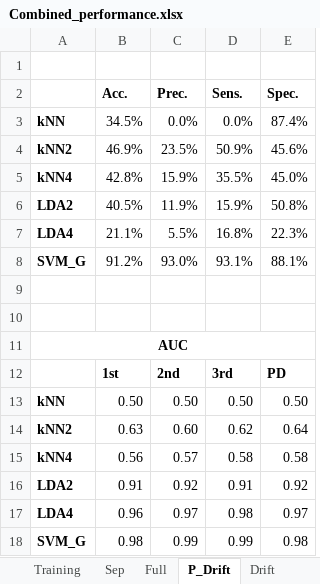
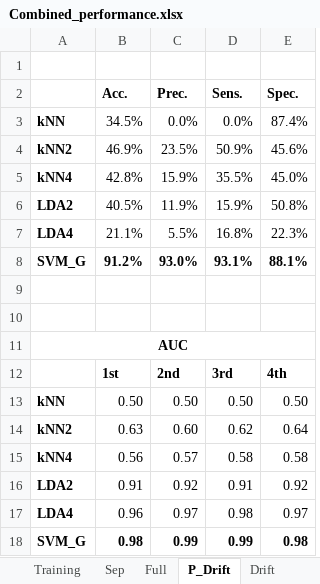
Before and after one commit to DxnielBxrrett/Cu-SX-Fault-Identification, an Excel workbook: results/Performance/training/Combined_performance.xlsx, sheet P_Drift, drawn as a sheet; values as stored, in another font and other column widths than the file's, no borders; the diff names each change by its address in the sheet, - before the commit and + after, or states it on an @@ line.

```diff
--- a/results/Performance/training/Combined_performance.xlsx (sheet P_Drift)
+++ b/results/Performance/training/Combined_performance.xlsx (sheet P_Drift)
-B8:E8 bold: off
+B8:E8 bold: on
-E12 (Spec.): PD
+E12 (Spec.): 4th
-B18:E18 bold: off
+B18:E18 bold: on
```
Also changed, not shown: sheet Sep, sheet Training, sheet Full, formulas that keep their value, 36 other files.
